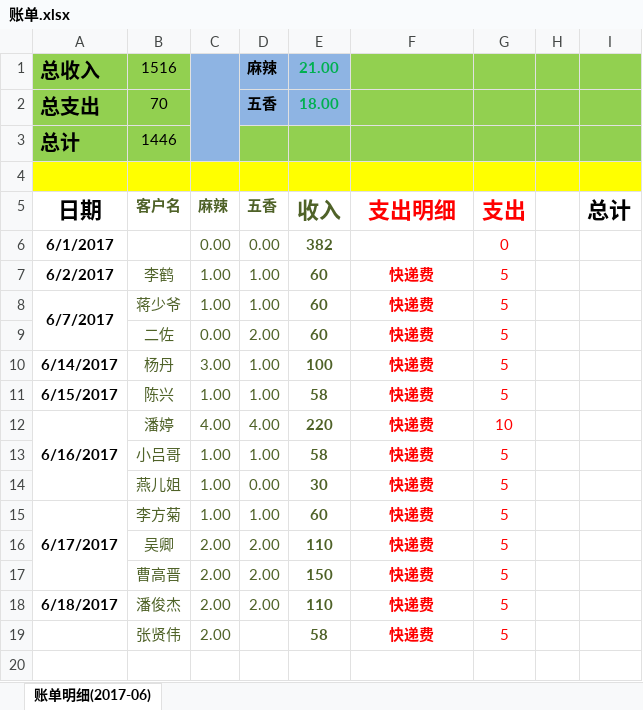
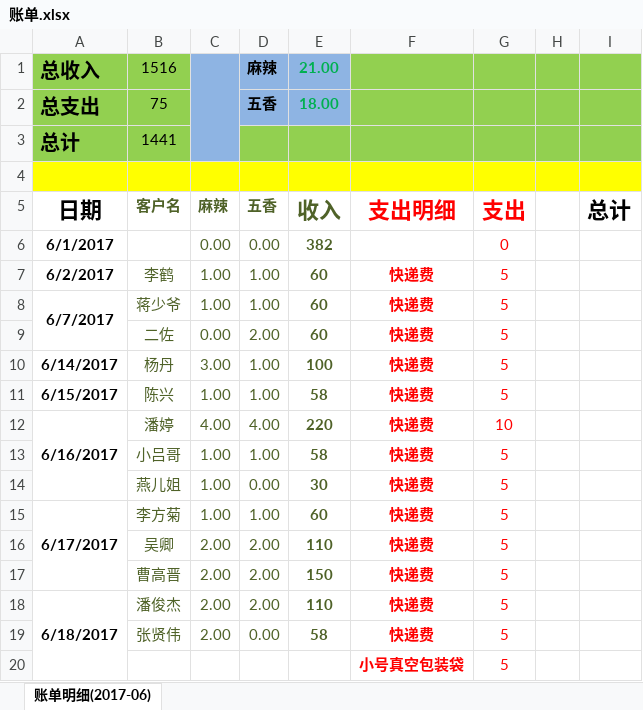
Before and after one commit to Gukie/notIT, an Excel workbook: 账单/账单.xlsx, sheet 账单明细(2017-06), drawn as a sheet; values as stored, in another font and other column widths than the file's, no borders; the diff names each change by its address in the sheet, - before the commit and + after, or states it on an @@ line.

```diff
--- a/账单/账单.xlsx (sheet 账单明细(2017-06))
+++ b/账单/账单.xlsx (sheet 账单明细(2017-06))
-B2 (客户名): 70
+B2 (客户名): 75
-B3 (客户名): 1446
+B3 (客户名): 1441
+A18:A20 merged
-D19 (五香): (empty)
+D19 (五香): 0.00
+row 20:  |  |  |  |  | 小号真空包装袋 | 5
```
Also changed, not shown: 4 other files.
